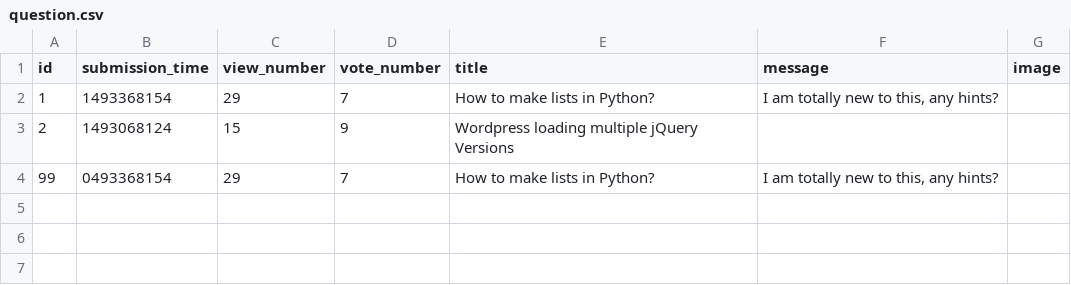
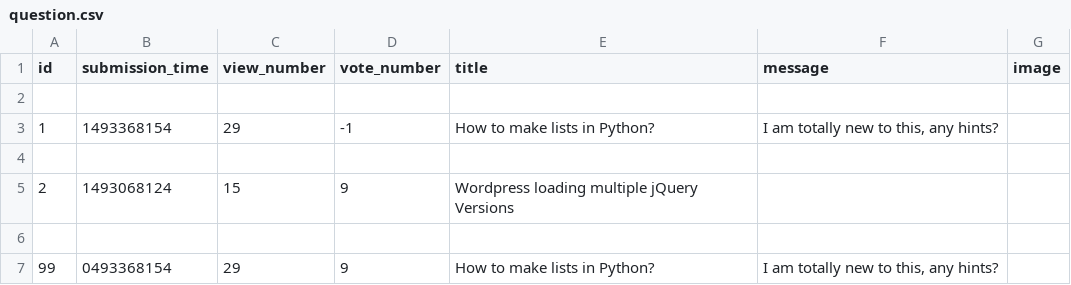
Before and after one commit to dapie346/AskMate, a CSV file: sample_data/question.csv, drawn as a sheet.

Commit message:
Added voting on questions

```diff
--- a/sample_data/question.csv
+++ b/sample_data/question.csv
@@ -1,4 +1,7 @@
 id,submission_time,view_number,vote_number,title,message,image
-1,1493368154,29,7,How to make lists in Python?,"I am totally new to this, any hints?",
+
+1,1493368154,29,-1,How to make lists in Python?,"I am totally new to this, any hints?",
+
 2,1493068124,15,9,Wordpress loading multiple jQuery Versions,,
-99,0493368154,29,7,How to make lists in Python?,"I am totally new to this, any hints?",
+
+99,0493368154,29,9,How to make lists in Python?," I am totally new to this, any hints?",
```
Also changed, not shown: 3 other files.
